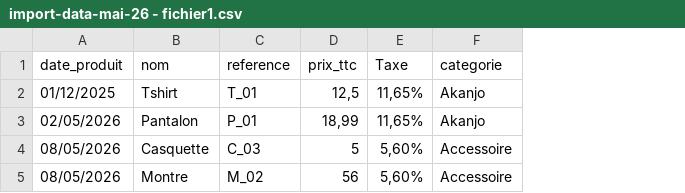
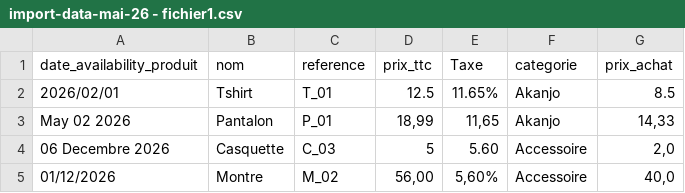
Before and after one commit to Mitiandrianasoa/presta-eval, a CSV file: csv/import-data-mai-26 - fichier1.csv, drawn as a sheet; removed rows and columns are numbered as before the commit, all else as after; the diff names each change by its address in the sheet, - before the commit and + after, or states it on an @@ line.

Commit message:
import csv , img

```diff
--- a/csv/import-data-mai-26 - fichier1.csv
+++ b/csv/import-data-mai-26 - fichier1.csv
-column A (date_produit), rows 2-5: 01/12/2025 | 02/05/2026 | 08/05/2026 | 08/05/2026
+column A (date_availability_produit), rows 2-5: 2026/02/01 | May 02 2026 | 06 Decembre 2026 | 01/12/2026
+column G (prix_achat), rows 2-5: 8.5 | 14,33 | 2,0 | 40,0
-D2 (prix_ttc): 12,5
+D2 (prix_ttc): 12.5
-E2 (Taxe): 11,65%
+E2 (Taxe): 11.65%
-E3 (Taxe): 11,65%
+E3 (Taxe): 11,65
-E4 (Taxe): 5,60%
+E4 (Taxe): 5.60
-D5 (prix_ttc): 56
+D5 (prix_ttc): 56,00
```
Also changed, not shown: csv/import-data-mai-26 - fichier3.csv, 12 other files.
